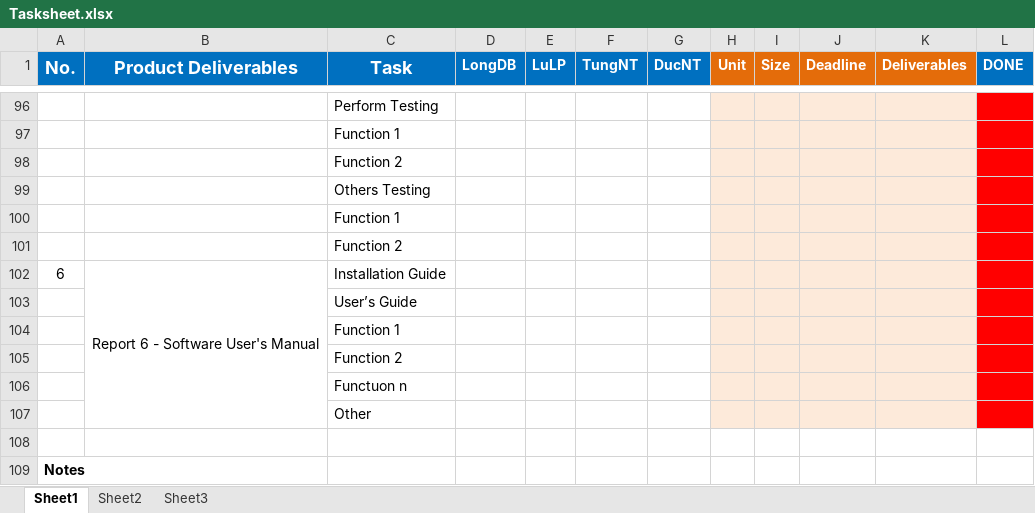
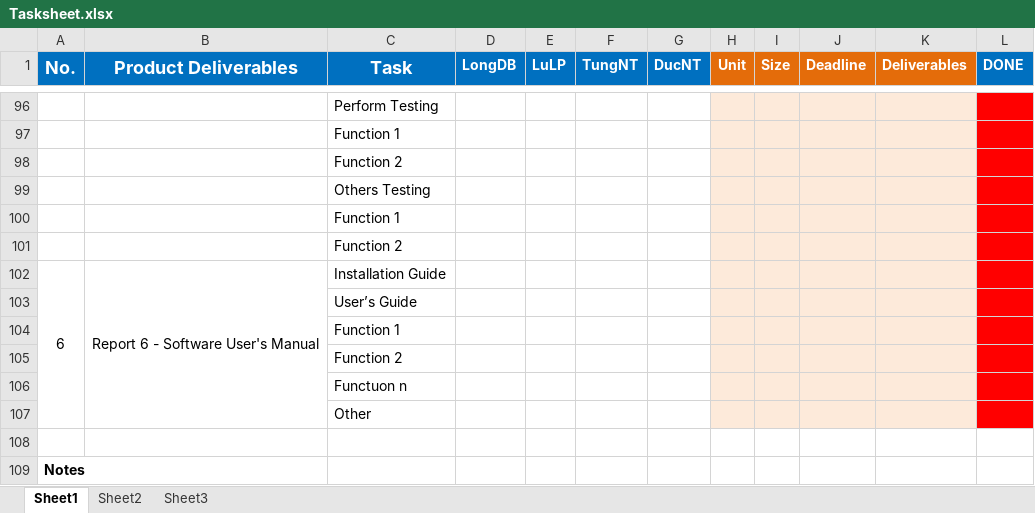
Before and after one commit to longdao2904/capstone-project-teamx, an Excel workbook: wiki/report/Tasksheet.xlsx, sheet Sheet1, drawn as a sheet; only a part is shown, gaps mark what is left out; values as stored, in another font and other column widths than the file's, no borders; the diff covers the shown part only; the diff names each change by its address in the sheet, - before the commit and + after, or states it on an @@ line.

```diff
--- a/wiki/report/Tasksheet.xlsx (sheet Sheet1)
+++ b/wiki/report/Tasksheet.xlsx (sheet Sheet1)
+A102:A107 merged
```
Also changed, not shown: merged cells elsewhere in this sheet, 1 other file.
